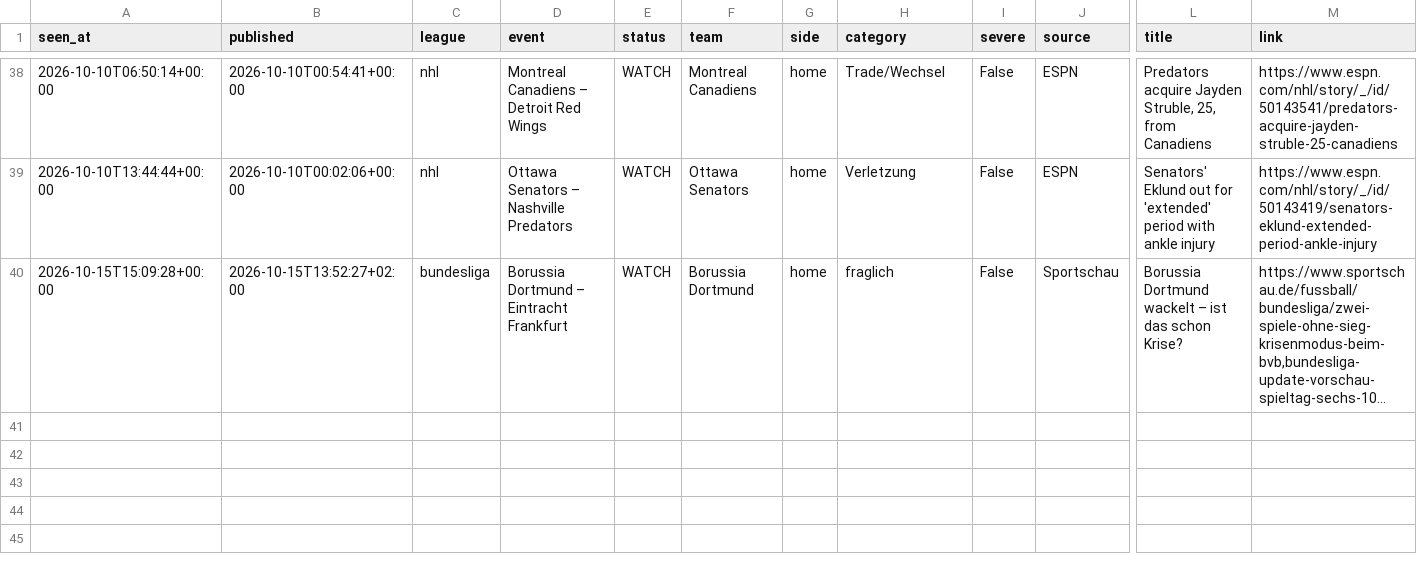
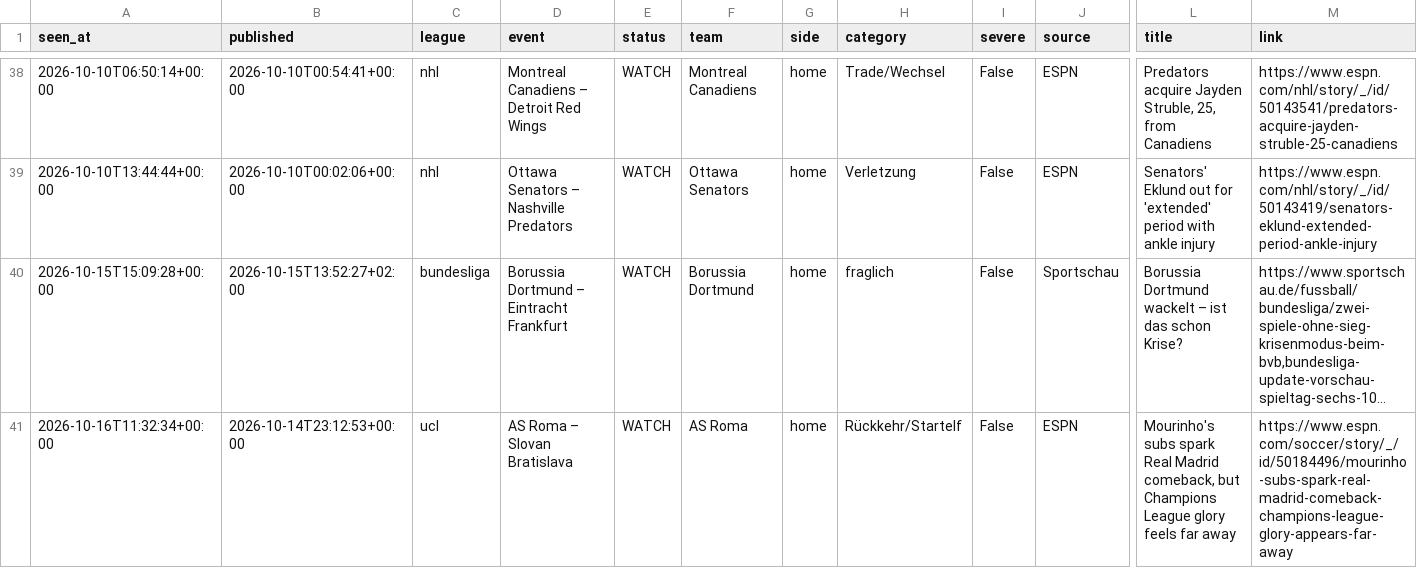
Before and after one commit to reinski260970/soccer, a CSV file: data/journal/news.csv, drawn as a sheet; only a part is shown, gaps mark what is left out; long unchanged cells end in …; rows hold the shown columns only; the diff names each change by its address in the sheet, - before the commit and + after, or states it on an @@ line.

```diff
--- a/data/journal/news.csv
+++ b/data/journal/news.csv
+row 41: 2026-10-16T11:32:34+00:00 | 2026-10-14T23:12:53+00:00 | ucl | AS Roma – Slovan Bratislava | WATCH | AS Roma | home | Rückkehr/Startelf | False | ESPN | Mourinho's subs spark Real Madrid comeback, but Champions League glory feels far away | https://www.espn.com/soccer/story/_/id/50184496/mourinho-subs-spark-real-madrid-comeback-champions-league-glory-appears-far-away
```
Also changed, not shown: 6 other files.
